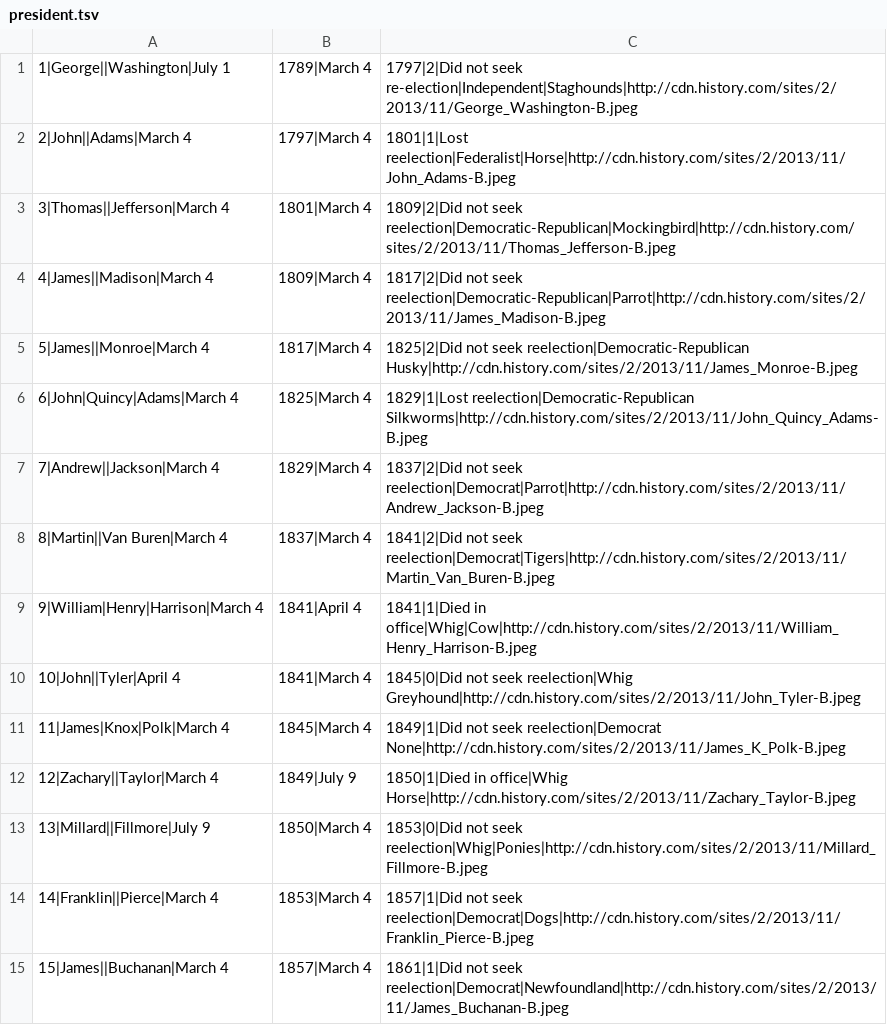
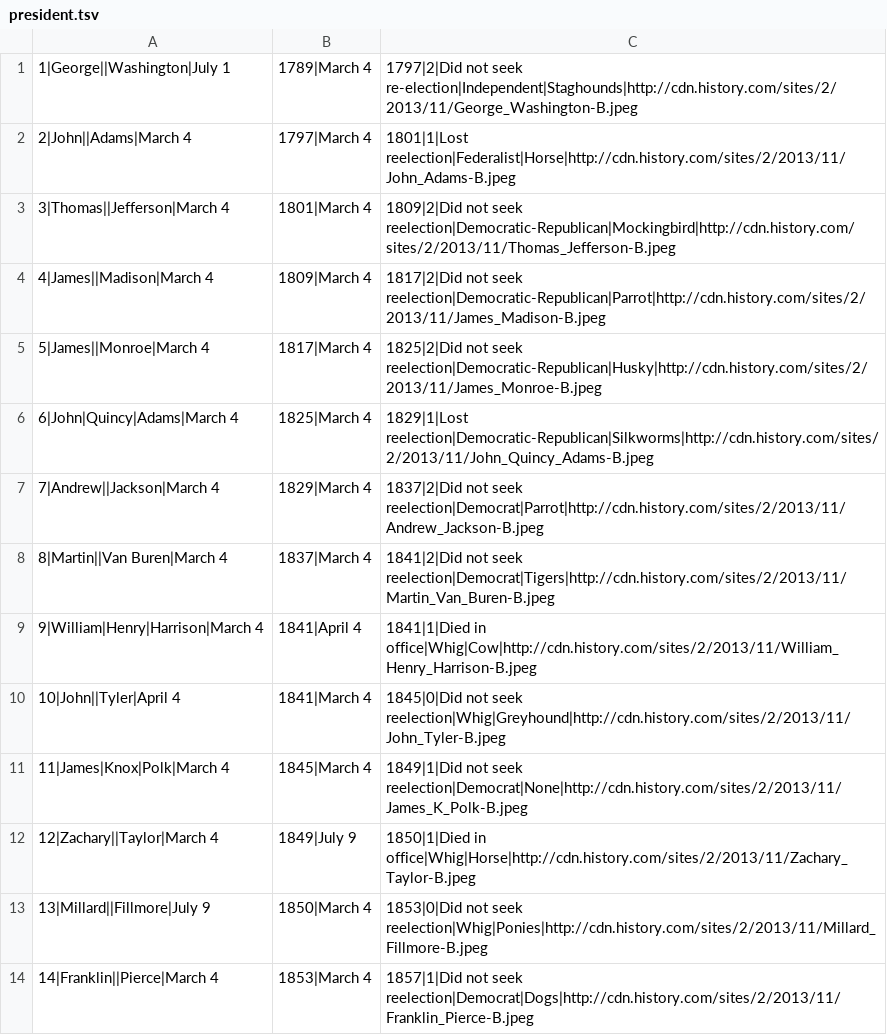
Before and after one commit to leequid/PresidentsProject, a TSV file: WebContent/WEB-INF/president.tsv, drawn as a sheet; only a part is shown; the shorter side is filled out with more unchanged rows.

Commit message:
president information not printing

```diff
--- a/WebContent/WEB-INF/president.tsv
+++ b/WebContent/WEB-INF/president.tsv
@@ -4,4 +4,4 @@
 4|James||Madison|March 4, 1809|March 4, 1817|2|Did not seek reelection|Democratic-Republican|Parrot|http://cdn.history.com/sites/2/2013/11/James_Madison-B.jpeg
-5|James||Monroe|March 4, 1817|March 4, 1825|2|Did not seek reelection|Democratic-Republican Husky|http://cdn.history.com/sites/2/2013/11/James_Monroe-B.jpeg
-6|John|Quincy|Adams|March 4, 1825|March 4, 1829|1|Lost reelection|Democratic-Republican Silkworms|http://cdn.history.com/sites/2/2013/11/John_Quincy_Adams-B.jpeg
+5|James||Monroe|March 4, 1817|March 4, 1825|2|Did not seek reelection|Democratic-Republican|Husky|http://cdn.history.com/sites/2/2013/11/James_Monroe-B.jpeg
+6|John|Quincy|Adams|March 4, 1825|March 4, 1829|1|Lost reelection|Democratic-Republican|Silkworms|http://cdn.history.com/sites/2/2013/11/John_Quincy_Adams-B.jpeg
 7|Andrew||Jackson|March 4, 1829|March 4, 1837|2|Did not seek reelection|Democrat|Parrot|http://cdn.history.com/sites/2/2013/11/Andrew_Jackson-B.jpeg
@@ -9,5 +9,5 @@
 9|William|Henry|Harrison|March 4, 1841|April 4, 1841|1|Died in office|Whig|Cow|http://cdn.history.com/sites/2/2013/11/William_Henry_Harrison-B.jpeg
-10|John||Tyler|April 4, 1841|March 4, 1845|0|Did not seek reelection|Whig Greyhound|http://cdn.history.com/sites/2/2013/11/John_Tyler-B.jpeg
-11|James|Knox|Polk|March 4, 1845|March 4, 1849|1|Did not seek reelection|Democrat None|http://cdn.history.com/sites/2/2013/11/James_K_Polk-B.jpeg
-12|Zachary||Taylor|March 4, 1849|July 9, 1850|1|Died in office|Whig Horse|http://cdn.history.com/sites/2/2013/11/Zachary_Taylor-B.jpeg
+10|John||Tyler|April 4, 1841|March 4, 1845|0|Did not seek reelection|Whig|Greyhound|http://cdn.history.com/sites/2/2013/11/John_Tyler-B.jpeg
+11|James|Knox|Polk|March 4, 1845|March 4, 1849|1|Did not seek reelection|Democrat|None|http://cdn.history.com/sites/2/2013/11/James_K_Polk-B.jpeg
+12|Zachary||Taylor|March 4, 1849|July 9, 1850|1|Died in office|Whig|Horse|http://cdn.history.com/sites/2/2013/11/Zachary_Taylor-B.jpeg
 13|Millard||Fillmore|July 9, 1850|March 4, 1853|0|Did not seek reelection|Whig|Ponies|http://cdn.history.com/sites/2/2013/11/Millard_Fillmore-B.jpeg
```
Also changed, not shown: 2 other files.
